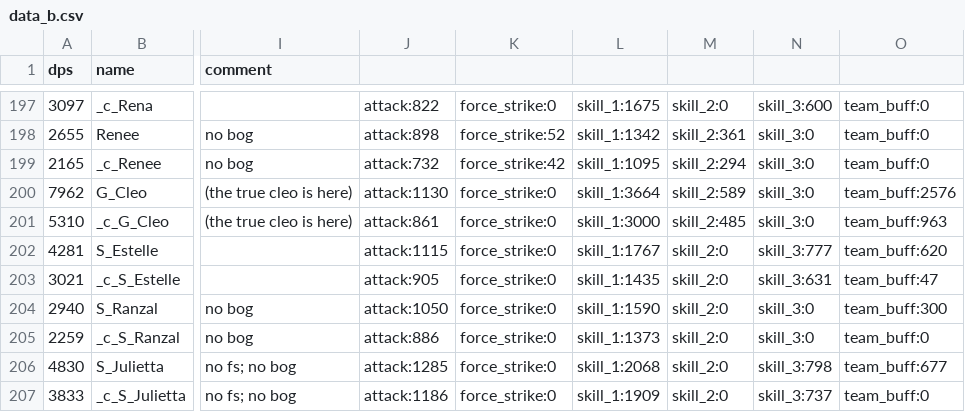
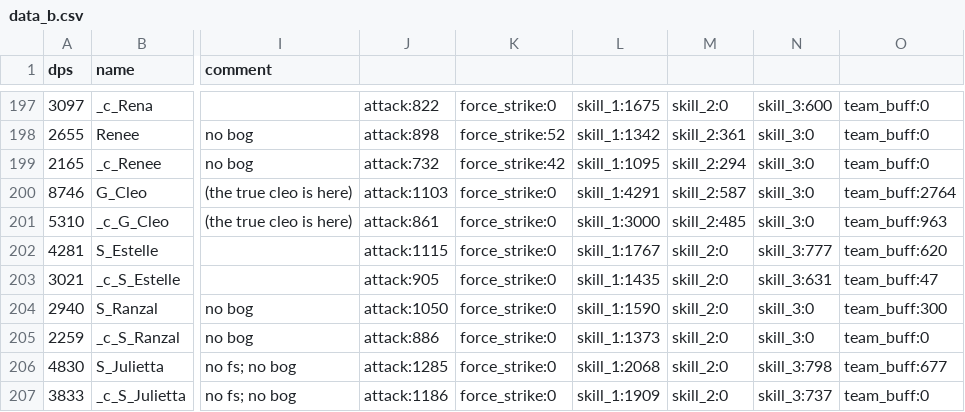
Before and after one commit to b1ueb1ues/b1ueb1ues.github.io, a CSV file: dl-sim/120/data_b.csv, drawn as a sheet; only a part is shown, gaps mark what is left out; the diff names each change by its address in the sheet, - before the commit and + after, or states it on an @@ line.

```diff
--- a/dl-sim/120/data_b.csv
+++ b/dl-sim/120/data_b.csv
-A200 (dps): 7962
+A200 (dps): 8746
-J200: attack:1130
+J200: attack:1103
-L200: skill_1:3664
+L200: skill_1:4291
-M200: skill_2:589
+M200: skill_2:587
-O200: team_buff:2576
+O200: team_buff:2764
```
Also changed, not shown: dl-sim/120/data_kdb.csv, dl-sim/120/data_krdb.csv, 22 other files.
